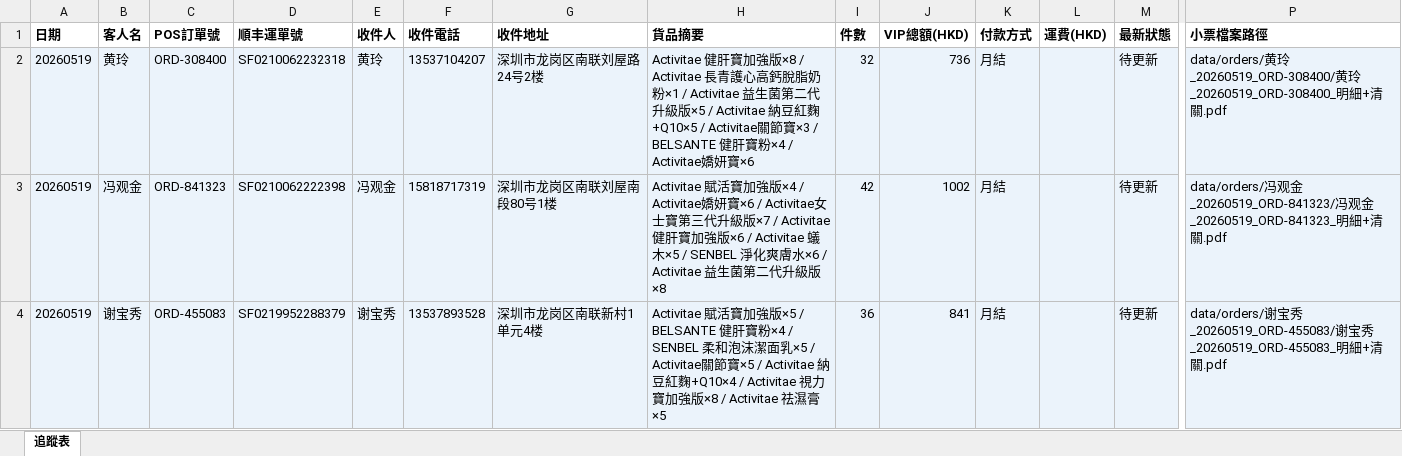
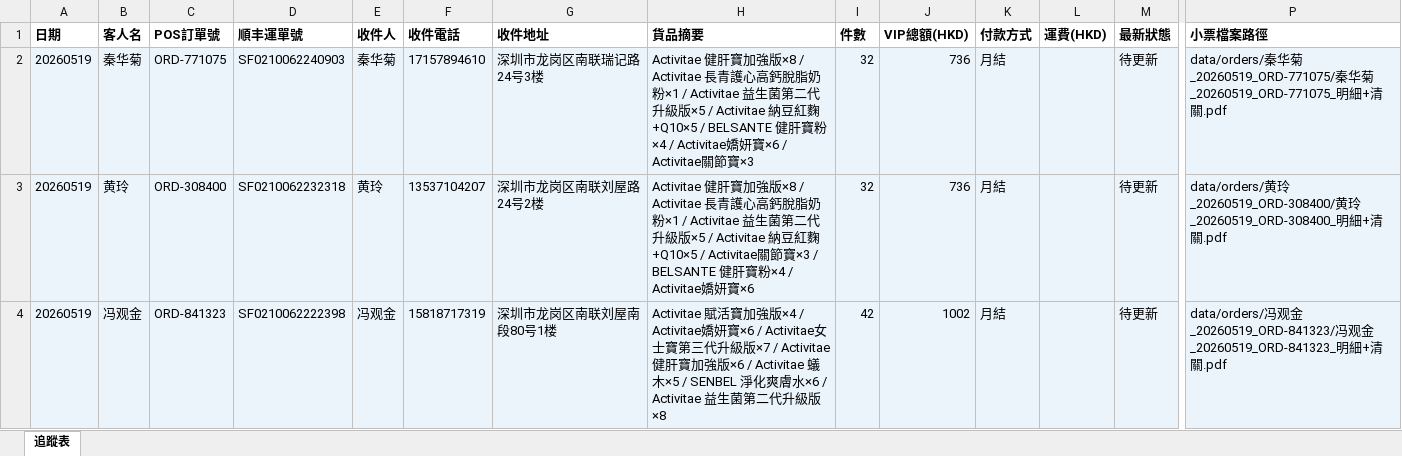
Before and after one commit to elizapoon084/sf-tracking, an Excel workbook: data/tracking.xlsx, sheet 追蹤表, drawn as a sheet; only a part is shown, gaps mark what is left out; the shorter side is filled out with more unchanged rows; values as stored, in another font and other column widths than the file's, no borders; rows hold the shown columns only; the diff names each change by its address in the sheet, - before the commit and + after, or states it on an @@ line.

Commit message:
order: 秦华菊 ORD-771075 SF0210062240903

```diff
--- a/data/tracking.xlsx (sheet 追蹤表)
+++ b/data/tracking.xlsx (sheet 追蹤表)
+row 2: 20260519 | 秦华菊 | ORD-771075 | SF0210062240903 | 秦华菊 | 17157894610 | 深圳市龙岗区南联瑞记路24号3楼 | Activitae 健肝寶加強版×8 / Activitae 長青護心高鈣脫脂奶粉×1 / Activitae 益生菌第二代升級版×5 / Activitae 納豆紅麴+Q10×5 / BELSANTE 健肝寶粉×4 / Activitae嬌妍寶×6 / Activitae關節寶×3 | 32 | 736 | 月結 |  | 待更新 | data/orders/秦华菊_20260519_ORD-771075/秦华菊_20260519_ORD-771075_明細+清關.pdf
```
Also changed, not shown: 2 other files.
